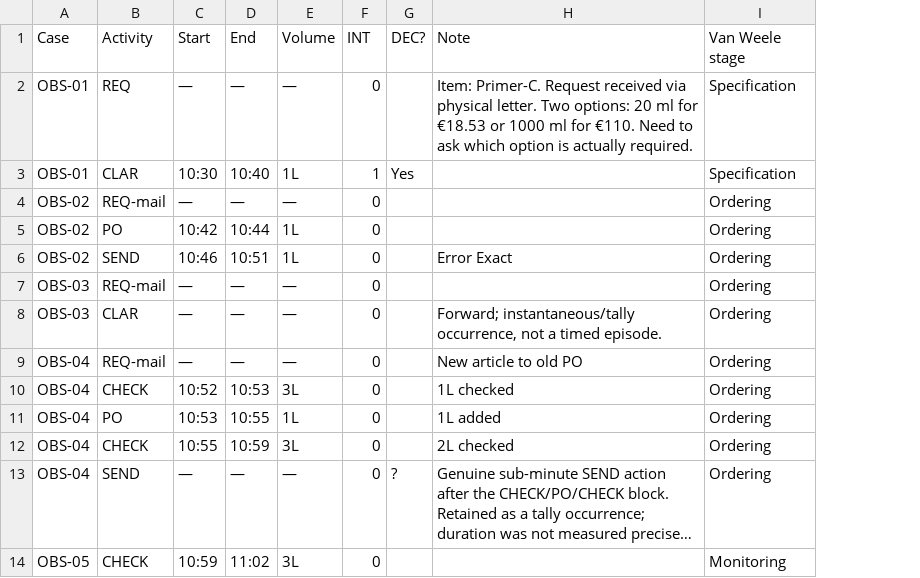
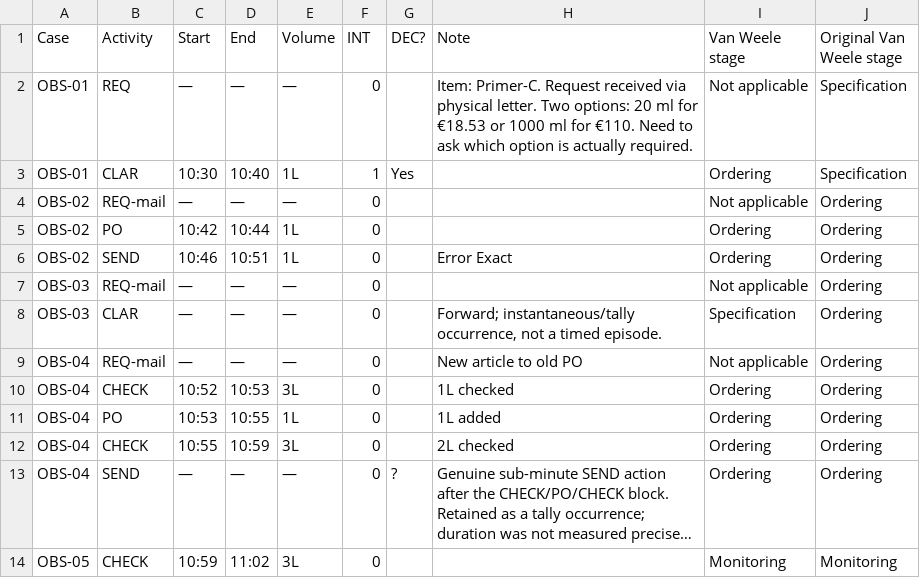
Before and after one commit to Luuuuuig/Bachelor-End-Project, a CSV file: data/observations/Arno_Measurement_2026-08-31.csv, drawn as a sheet; only a part is shown; long unchanged cells end in …; the diff covers the shown part only; the diff names each change by its address in the sheet, - before the commit and + after, or states it on an @@ line.

Commit message:
Publish agreed Van Weele stage assignments in observation data
Apply the 12 October reviewed assignments to all 287 rows in the five daily Arno CSVs. Update 100 stage values and preserve every previous value in Original Van Weele stage. Leave the eight observation fields, row order, missing durations and recorded times unchanged.

Keep stages separate from scope: EXC and OTHER/EXC remain excluded from improvement consideration; original OTHER remains included. Document the current CSV columns alongside this branch's historical analysis material. This data synchronization preserves branch-specific files and paths.

```diff
--- a/data/observations/Arno_Measurement_2026-08-31.csv
+++ b/data/observations/Arno_Measurement_2026-08-31.csv
+column J (Original Van Weele stage), rows 2-14: Specification | Specification | Ordering | Ordering | Ordering | Ordering | Ordering | Ordering | Ordering | Ordering | Ordering | Ordering | Monitoring
-I2 (Van Weele stage): Specification
+I2 (Van Weele stage): Not applicable
-I3 (Van Weele stage): Specification
+I3 (Van Weele stage): Ordering
-I4 (Van Weele stage): Ordering
+I4 (Van Weele stage): Not applicable
-I7 (Van Weele stage): Ordering
+I7 (Van Weele stage): Not applicable
-I8 (Van Weele stage): Ordering
+I8 (Van Weele stage): Specification
-I9 (Van Weele stage): Ordering
+I9 (Van Weele stage): Not applicable
```
Also changed, not shown: 22 edited cells elsewhere in this file, data/observations/Arno_Measurement_2026-09-08.csv, 1 other file.
